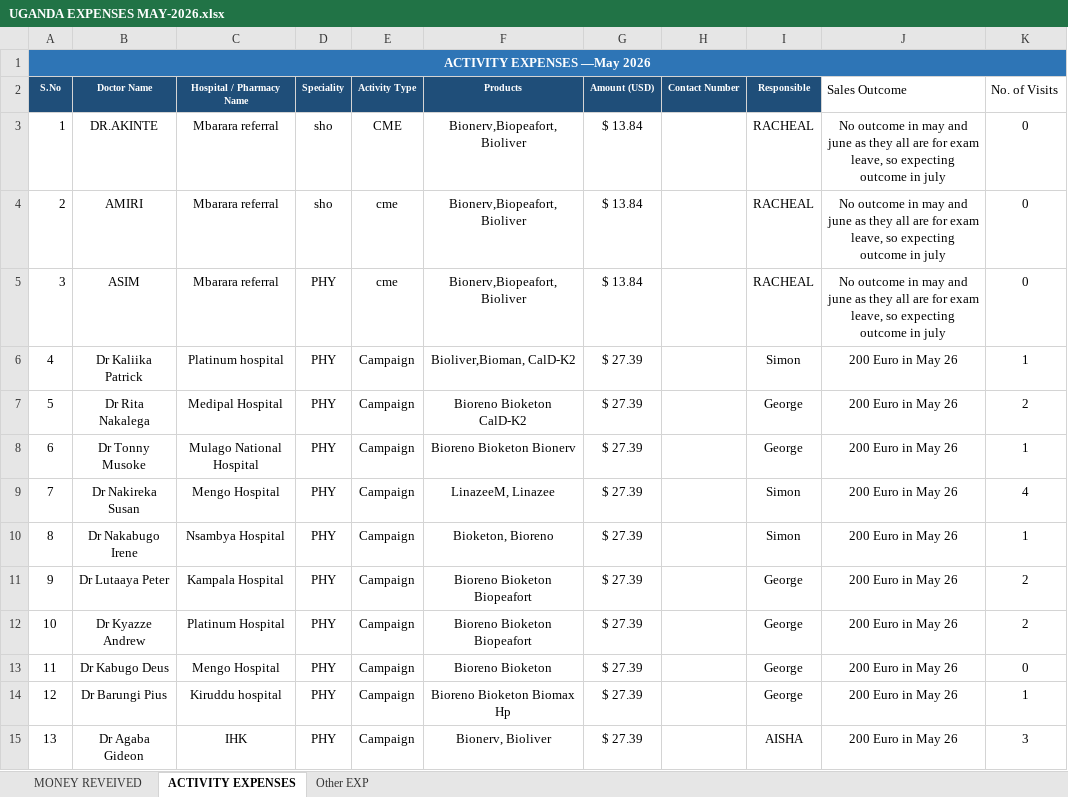
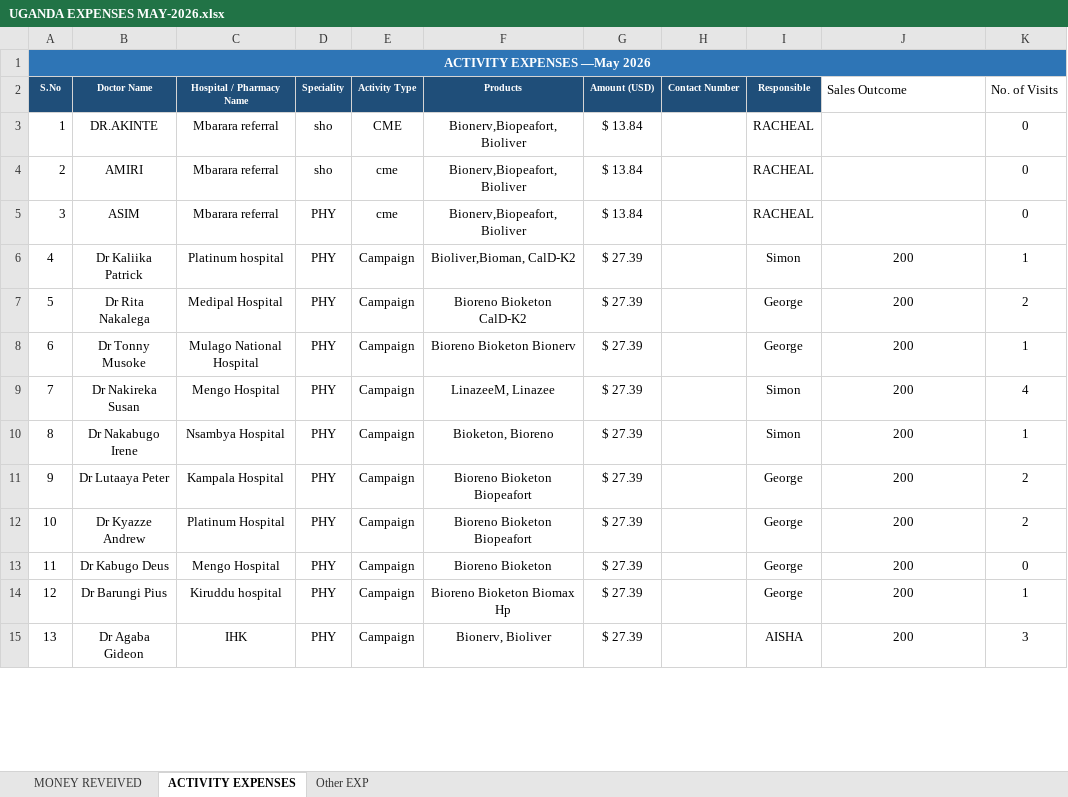
Before and after one commit to ritkaarsingh30/uganda-sales-dashboard, an Excel workbook: UGANDA/May/UGANDA EXPENSES MAY-2026.xlsx, sheet ACTIVITY EXPENSES, drawn as a sheet; only a part is shown; values as stored, in another font and other column widths than the file's, no borders; the diff covers the shown part only; the diff names each change by its address in the sheet, - before the commit and + after, or states it on an @@ line.

```diff
--- a/UGANDA/May/UGANDA EXPENSES MAY-2026.xlsx (sheet ACTIVITY EXPENSES)
+++ b/UGANDA/May/UGANDA EXPENSES MAY-2026.xlsx (sheet ACTIVITY EXPENSES)
-J3:J5 (Sales Outcome): No outcome in may and june as they all are for exam leave, so expecting outcome in july
+J3:J5 (Sales Outcome): (empty)
-J6:J15 (Sales Outcome): 200 Euro in May 26
+J6:J15 (Sales Outcome): 200
```
Also changed, not shown: 35 edited cells elsewhere in this sheet, UGANDA/UGANDA EXPENSES APRIL-2026.xlsx, 14 other files.
